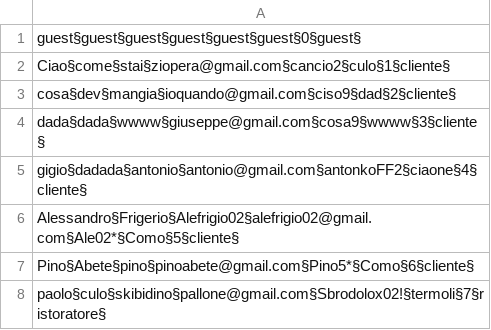
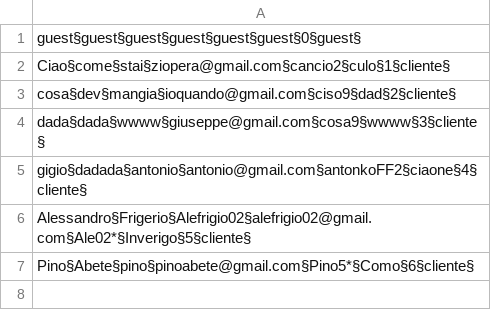
Before and after one commit to Ceilence/Lab-A, a CSV file: data/Utenti.csv, drawn as a sheet.

```diff
--- a/data/Utenti.csv
+++ b/data/Utenti.csv
@@ -5,4 +5,3 @@ dada§dada§wwww§giuseppe@gmail.com§cosa9§wwww§3§cliente§
 gigio§dadada§antonio§antonio@gmail.com§antonkoFF2§ciaone§4§cliente§
-Alessandro§Frigerio§Alefrigio02§alefrigio02@gmail.com§Ale02*§Como§5§cliente§
+Alessandro§Frigerio§Alefrigio02§alefrigio02@gmail.com§Ale02*§Inverigo§5§cliente§
 Pino§Abete§pino§pinoabete@gmail.com§Pino5*§Como§6§cliente§
-paolo§culo§skibidino§pallone@gmail.com§Sbrodolox02!§termoli§7§ristoratore§
```
Also changed, not shown: 4 other files.
